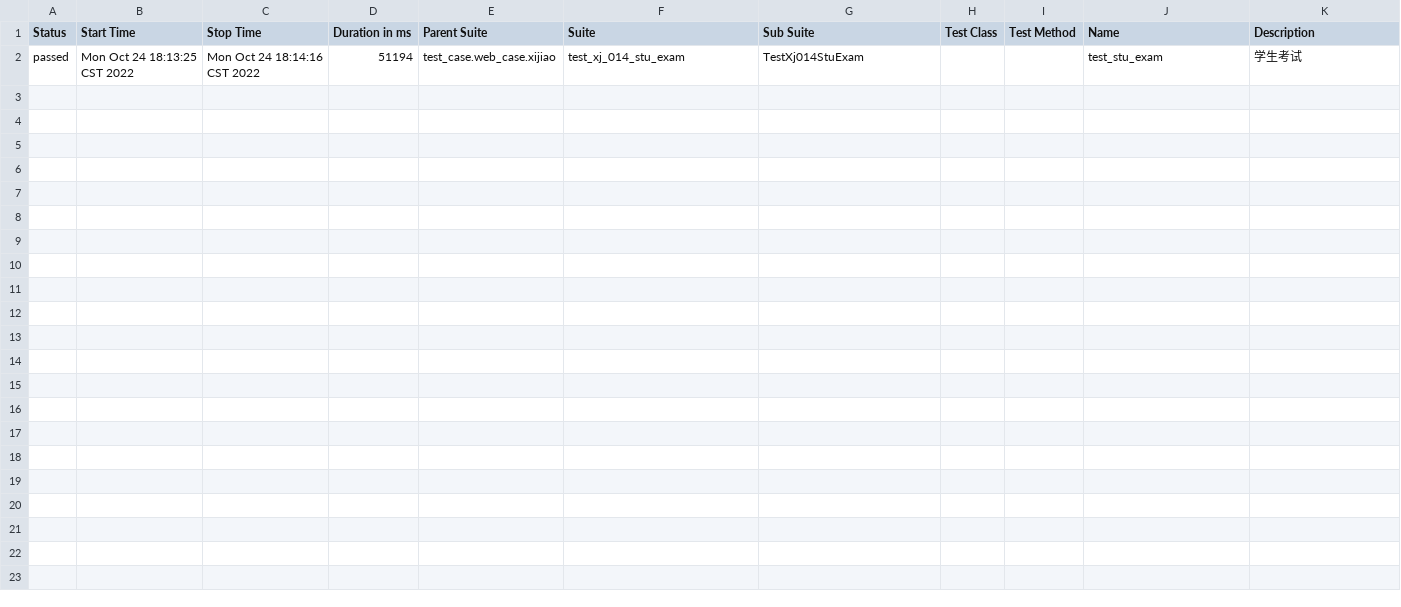
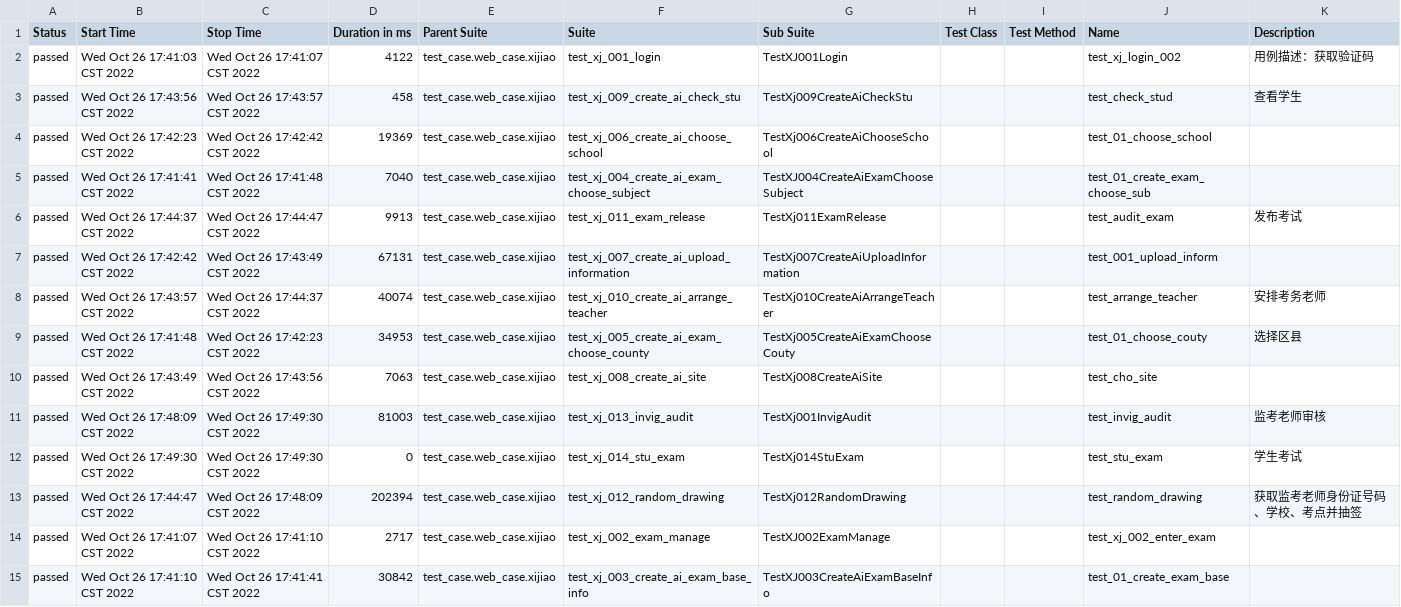
Before and after one commit to Alwinwenzhe/pytest_demo, a CSV file: report/data/suites.csv, drawn as a sheet.

```diff
--- a/report/data/suites.csv
+++ b/report/data/suites.csv
@@ -1,2 +1,17 @@
 "Status","Start Time","Stop Time","Duration in ms","Parent Suite","Suite","Sub Suite","Test Class","Test Method","Name","Description"
-"passed","Mon Oct 24 18:13:25 CST 2022","Mon Oct 24 18:14:16 CST 2022","51194","test_case.web_case.xijiao","test_xj_014_stu_exam","TestXj014StuExam","","","test_stu_exam","学生考试"
+"passed","Wed Oct 26 17:41:03 CST 2022","Wed Oct 26 17:41:07 CST 2022","4122","test_case.web_case.xijiao","test_xj_001_login","TestXJ001Login","","","test_xj_login_002","
+            用例描述：获取验证码
+        "
+"passed","Wed Oct 26 17:43:56 CST 2022","Wed Oct 26 17:43:57 CST 2022","458","test_case.web_case.xijiao","test_xj_009_create_ai_check_stu","TestXj009CreateAiCheckStu","","","test_check_stud","查看学生"
+"passed","Wed Oct 26 17:42:23 CST 2022","Wed Oct 26 17:42:42 CST 2022","19369","test_case.web_case.xijiao","test_xj_006_create_ai_choose_school","TestXj006CreateAiChooseSchool","","","test_01_choose_school",""
+"passed","Wed Oct 26 17:41:41 CST 2022","Wed Oct 26 17:41:48 CST 2022","7040","test_case.web_case.xijiao","test_xj_004_create_ai_exam_choose_subject","TestXJ004CreateAiExamChooseSubject","","","test_01_create_exam_choose_sub",""
+"passed","Wed Oct 26 17:44:37 CST 2022","Wed Oct 26 17:44:47 CST 2022","9913","test_case.web_case.xijiao","test_xj_011_exam_release","TestXj011ExamRelease","","","test_audit_exam","发布考试"
+"passed","Wed Oct 26 17:42:42 CST 2022","Wed Oct 26 17:43:49 CST 2022","67131","test_case.web_case.xijiao","test_xj_007_create_ai_upload_information","TestXj007CreateAiUploadInformation","","","test_001_upload_inform",""
+"passed","Wed Oct 26 17:43:57 CST 2022","Wed Oct 26 17:44:37 CST 2022","40074","test_case.web_case.xijiao","test_xj_010_create_ai_arrange_teacher","TestXj010CreateAiArrangeTeacher","","","test_arrange_teacher","安排考务老师"
+"passed","Wed Oct 26 17:41:48 CST 2022","Wed Oct 26 17:42:23 CST 2022","34953","test_case.web_case.xijiao","test_xj_005_create_ai_exam_choose_county","TestXj005CreateAiExamChooseCouty","","","test_01_choose_couty","选择区县"
+"passed","Wed Oct 26 17:43:49 CST 2022","Wed Oct 26 17:43:56 CST 2022","7063","test_case.web_case.xijiao","test_xj_008_create_ai_site","TestXj008CreateAiSite","","","test_cho_site",""
+"passed","Wed Oct 26 17:48:09 CST 2022","Wed Oct 26 17:49:30 CST 2022","81003","test_case.web_case.xijiao","test_xj_013_invig_audit","TestXj001InvigAudit","","","test_invig_audit","监考老师审核"
+"passed","Wed Oct 26 17:49:30 CST 2022","Wed Oct 26 17:49:30 CST 2022","0","test_case.web_case.xijiao","test_xj_014_stu_exam","TestXj014StuExam","","","test_stu_exam","学生考试"
+"passed","Wed Oct 26 17:44:47 CST 2022","Wed Oct 26 17:48:09 CST 2022","202394","test_case.web_case.xijiao","test_xj_012_random_drawing","TestXj012RandomDrawing","","","test_random_drawing","获取监考老师身份证号码、学校、考点并抽签"
+"passed","Wed Oct 26 17:41:07 CST 2022","Wed Oct 26 17:41:10 CST 2022","2717","test_case.web_case.xijiao","test_xj_002_exam_manage","TestXJ002ExamManage","","","test_xj_002_enter_exam",""
+"passed","Wed Oct 26 17:41:10 CST 2022","Wed Oct 26 17:41:41 CST 2022","30842","test_case.web_case.xijiao","test_xj_003_create_ai_exam_base_info","TestXJ003CreateAiExamBaseInfo","","","test_01_create_exam_base",""
```
Also changed, not shown: 41 other files.
